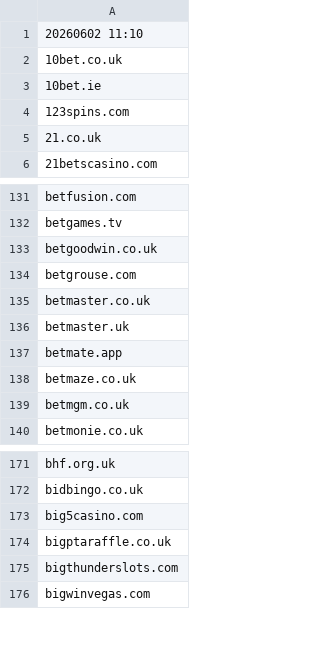
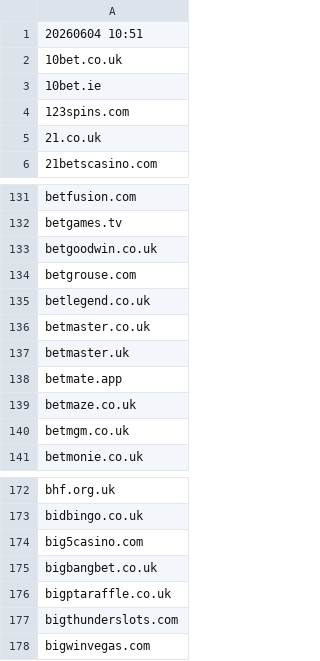
Before and after one commit to itsJustinCase/gamble-eagle, a CSV file: UK.csv, drawn as a sheet; only a part is shown, gaps mark what is left out.

Commit message:
update UK.csv

```diff
--- a/UK.csv
+++ b/UK.csv
@@ -1,2 +1,2 @@
-20260602 11:10
+20260604 10:51
 10bet.co.uk
@@ -134,2 +134,3 @@ betgoodwin.co.uk
 betgrouse.com
+betlegend.co.uk
 betmaster.co.uk
@@ -173,2 +174,3 @@ bidbingo.co.uk
 big5casino.com
+bigbangbet.co.uk
 bigptaraffle.co.uk
```
